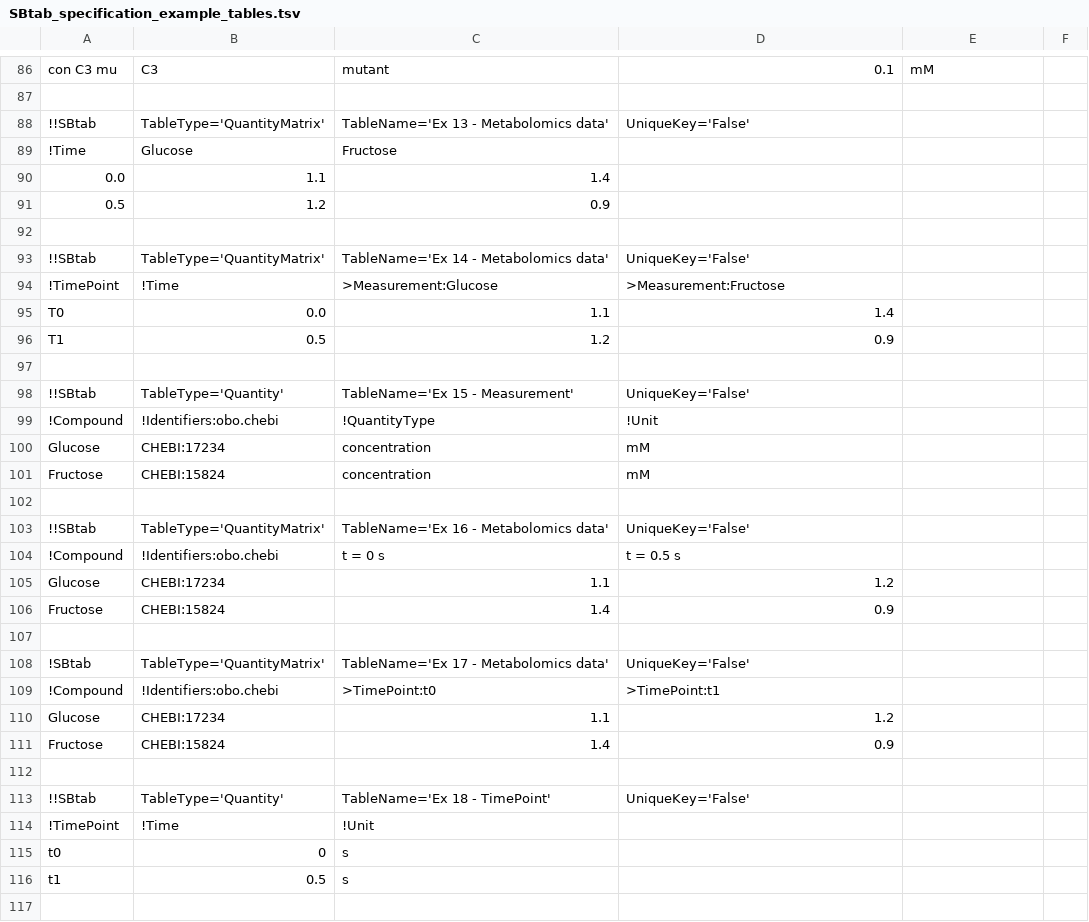
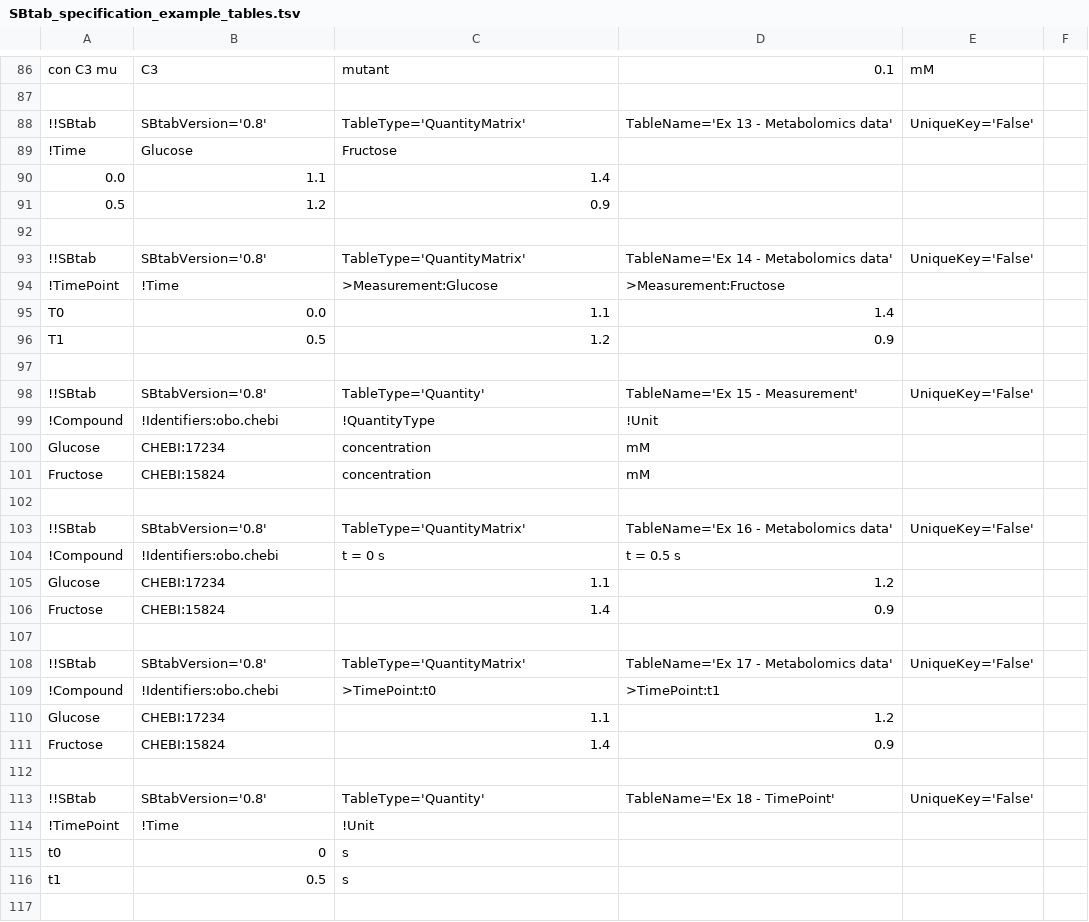
Before and after one commit to tlubitz/SBtab, a TSV file: sbtab_examples/SBtab_specification_example_tables.tsv, drawn as a sheet; only a part is shown, gaps mark what is left out; the diff covers the shown part only.

Commit message:
debugged example files

```diff
--- a/sbtab_examples/SBtab_specification_example_tables.tsv
+++ b/sbtab_examples/SBtab_specification_example_tables.tsv
@@ -87,3 +87,3 @@ con C3 mu	C3	mutant	0.1	mM
 					
-!!SBtab	TableType='QuantityMatrix'	TableName='Ex 13 - Metabolomics data'	UniqueKey='False'		
+!!SBtab	SBtabVersion='0.8'	TableType='QuantityMatrix'	TableName='Ex 13 - Metabolomics data'	UniqueKey='False'		
 !Time	Glucose	Fructose			
@@ -92,3 +92,3 @@ con C3 mu	C3	mutant	0.1	mM
 					
-!!SBtab	TableType='QuantityMatrix'	TableName='Ex 14 - Metabolomics data'	UniqueKey='False'		
+!!SBtab	SBtabVersion='0.8'	TableType='QuantityMatrix'	TableName='Ex 14 - Metabolomics data'	UniqueKey='False'		
 !TimePoint	!Time	>Measurement:Glucose	>Measurement:Fructose		
@@ -97,3 +97,3 @@ T1	0.5	1.2	0.9
 					
-!!SBtab	TableType='Quantity'	TableName='Ex 15 - Measurement'	UniqueKey='False'		
+!!SBtab	SBtabVersion='0.8'	TableType='Quantity'	TableName='Ex 15 - Measurement'	UniqueKey='False'		
 !Compound	!Identifiers:obo.chebi	!QuantityType	!Unit		
@@ -102,3 +102,3 @@ Fructose	CHEBI:15824	concentration	mM
 					
-!!SBtab	TableType='QuantityMatrix'	TableName='Ex 16 - Metabolomics data'	UniqueKey='False'		
+!!SBtab	SBtabVersion='0.8'	TableType='QuantityMatrix'	TableName='Ex 16 - Metabolomics data'	UniqueKey='False'		
 !Compound	!Identifiers:obo.chebi	t = 0 s	t = 0.5 s		
@@ -107,3 +107,3 @@ Fructose	CHEBI:15824	1.4	0.9
 					
-!SBtab	TableType='QuantityMatrix'	TableName='Ex 17 - Metabolomics data'	UniqueKey='False'		
+!!SBtab	SBtabVersion='0.8'	TableType='QuantityMatrix'	TableName='Ex 17 - Metabolomics data'	UniqueKey='False'		
 !Compound	!Identifiers:obo.chebi	>TimePoint:t0	>TimePoint:t1		
@@ -112,3 +112,3 @@ Fructose	CHEBI:15824	1.4	0.9
 					
-!!SBtab	TableType='Quantity'	TableName='Ex 18 - TimePoint'	UniqueKey='False'		
+!!SBtab	SBtabVersion='0.8'	TableType='Quantity'	TableName='Ex 18 - TimePoint'	UniqueKey='False'		
 !TimePoint	!Time	!Unit			
```
Also changed, not shown: 1 added row, 1 removed row and 40 edited cells elsewhere in this file, sbtab_examples/BIOMD0000000061_Compartment.tsv, sbtab_examples/BIOMD0000000061_Quantity-concentration.tsv, 10 other files.
